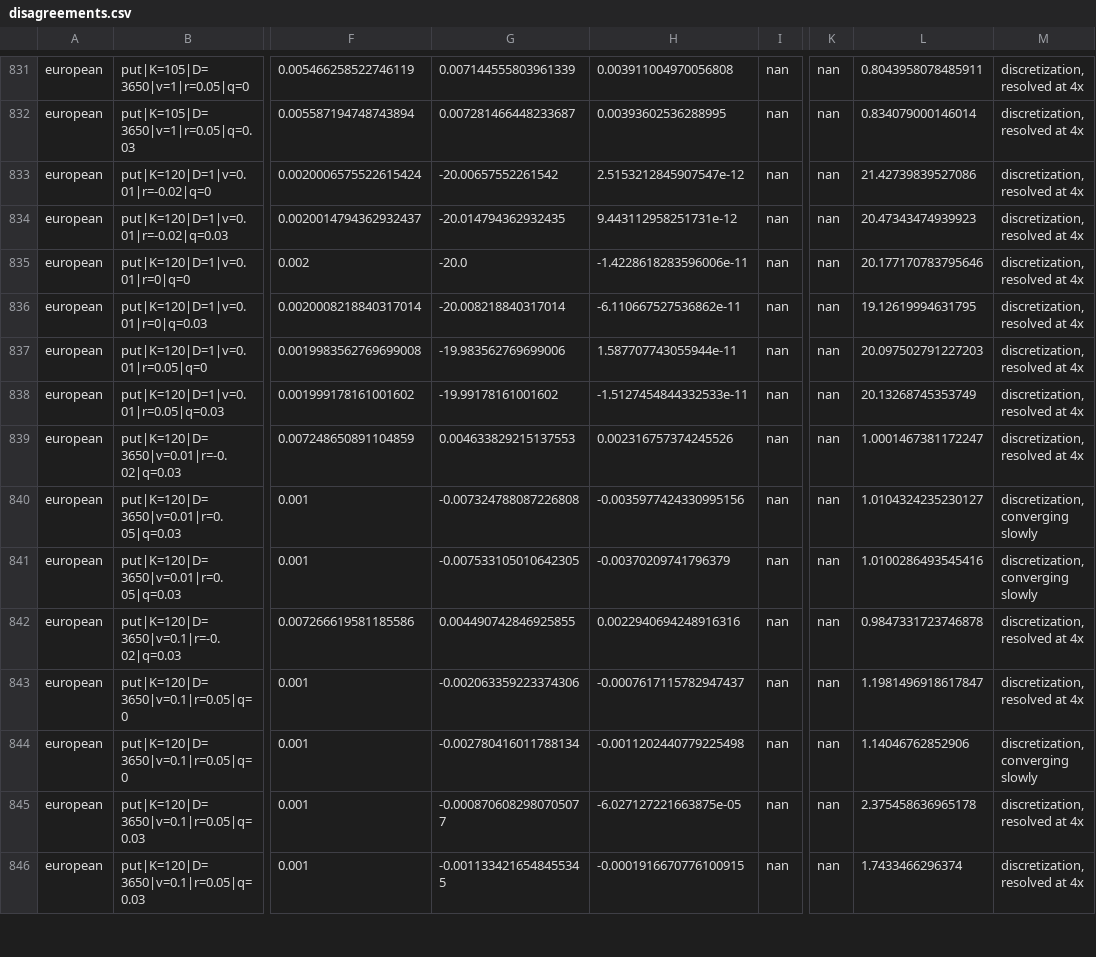
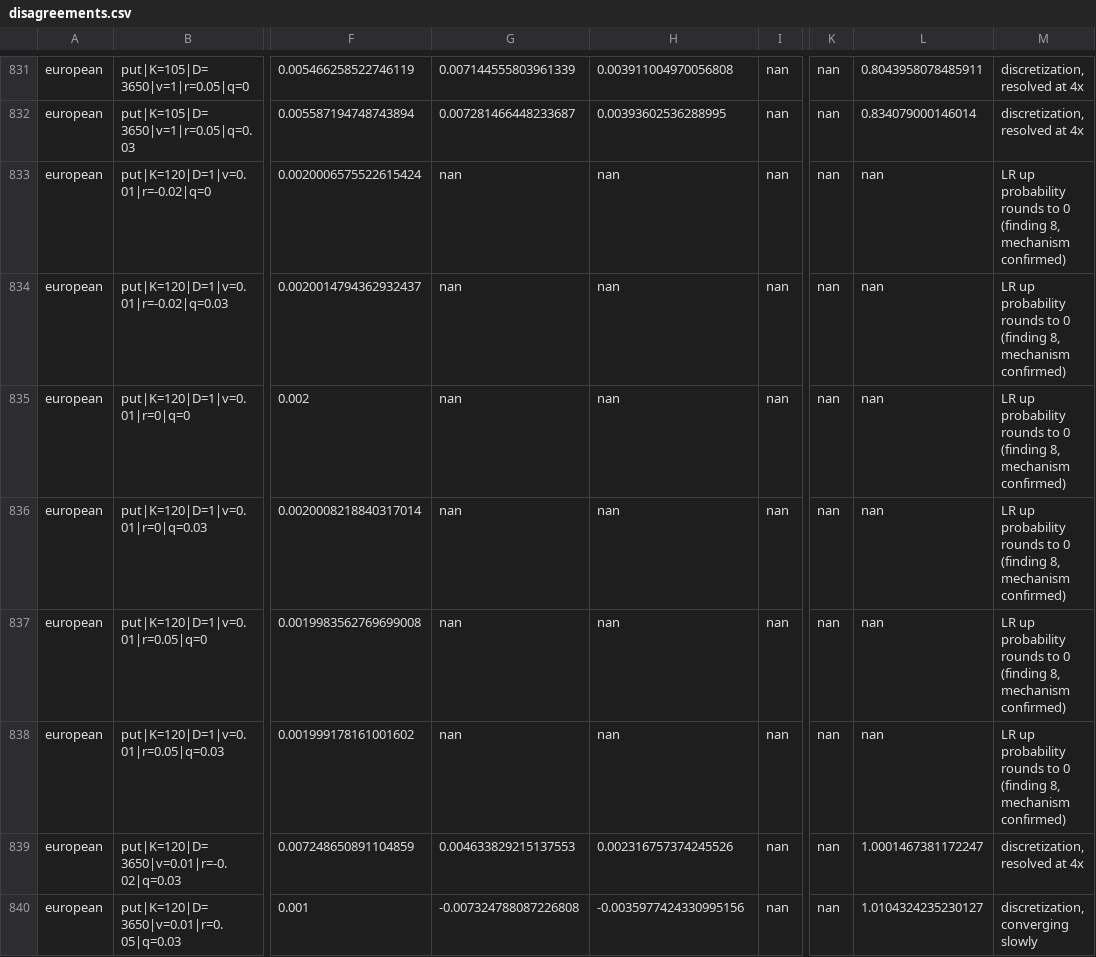
Before and after one commit to abdulazizbalu/pricing-crosscheck, a CSV file: results/full/disagreements.csv, drawn as a sheet; only a part is shown, gaps mark what is left out; the shorter side is filled out with more unchanged rows; the diff covers the shown part only; the diff names each change by its address in the sheet, - before the commit and + after, or states it on an @@ line.

Commit message:
Finding 8: mechanism of QuantLib LR zero prices for deep in-the-money puts (#7)
Confirm the mechanism of finding 8 from the QuantLib 1.43 source and by
recomputing the tree parameters; classify the 18 LR points under it
(protocol deviation 9). Describe the 1.44 behaviour as a known consequence
of QuantLib pull request 2729 and add a draft follow-up proposal.

```diff
--- a/results/full/disagreements.csv
+++ b/results/full/disagreements.csv
-G833: -20.00657552261542
+G833: nan
-H833: 2.5153212845907547e-12
+H833: nan
-L833: 21.42739839527086
+L833: nan
-M833:M838: discretization, resolved at 4x
+M833:M838: LR up probability rounds to 0 (finding 8, mechanism confirmed)
-G834: -20.014794362932435
+G834: nan
-H834: 9.443112958251731e-12
+H834: nan
-L834: 20.47343474939923
+L834: nan
-G835: -20.0
+G835: nan
-H835: -1.4228618283596006e-11
+H835: nan
-L835: 20.177170783795646
+L835: nan
-G836: -20.008218840317014
+G836: nan
-H836: -6.110667527536862e-11
+H836: nan
-L836: 19.12619994631795
+L836: nan
-G837: -19.983562769699006
+G837: nan
-H837: 1.587707743055944e-11
+H837: nan
-L837: 20.097502791227203
+L837: nan
-G838: -19.99178161001602
+G838: nan
-H838: -1.5127454844332533e-11
+H838: nan
-L838: 20.13268745353749
+L838: nan
```
Also changed, not shown: 49 edited cells elsewhere in this file, results/fast/call_spread.csv, results/fast/comparisons.csv, 42 other files.
